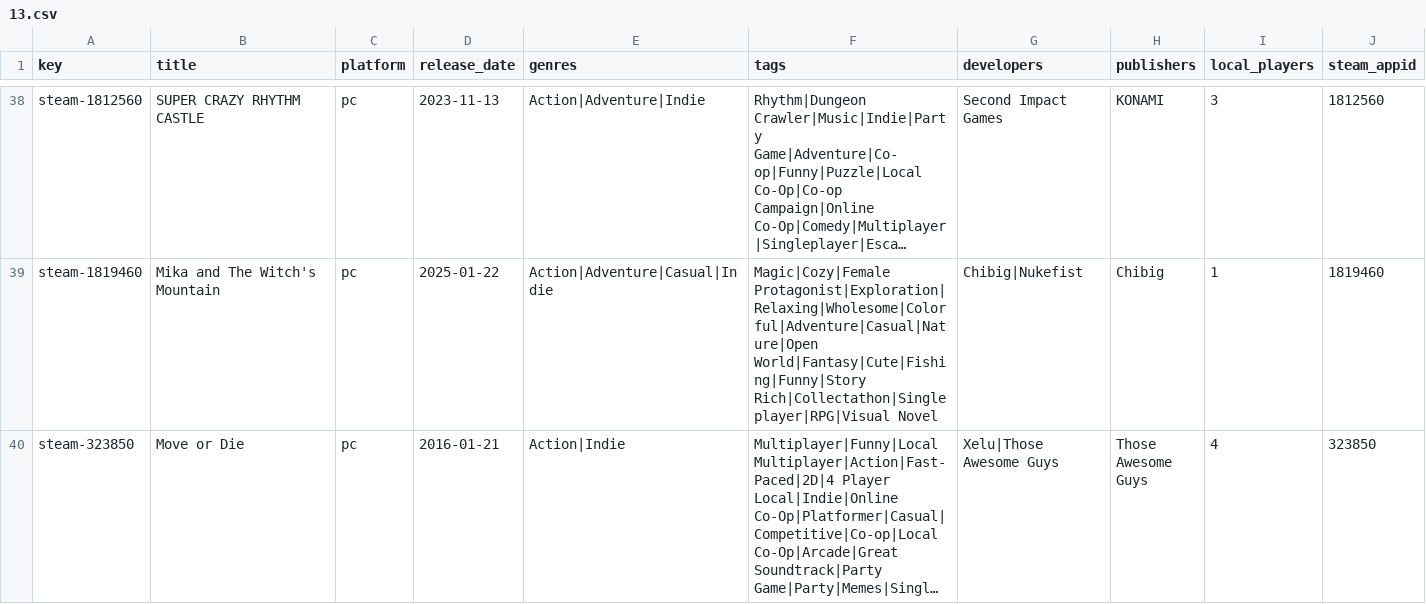
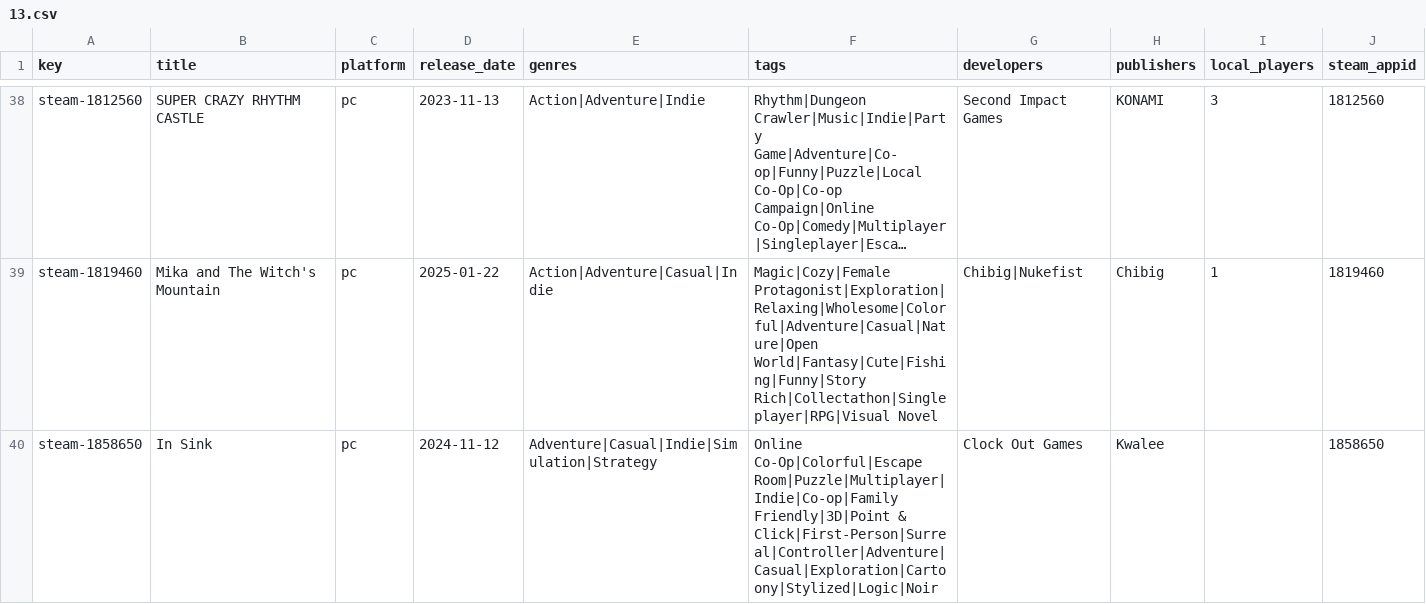
Before and after one commit to jeremybris/PlayOut-metadata, a CSV file: data/steam/13.csv, drawn as a sheet; only a part is shown, gaps mark what is left out; the shorter side is filled out with more unchanged rows; long unchanged cells end in …; the diff covers the shown part only; the diff names each change by its address in the sheet, - before the commit and + after, or states it on an @@ line.

```diff
--- a/data/steam/13.csv
+++ b/data/steam/13.csv
+row 40: steam-1858650 | In Sink | pc | 2024-11-12 | Adventure|Casual|Indie|Simulation|Strategy | Online Co-Op|Colorful|Escape Room|Puzzle|Multiplayer|Indie|Co-op|Family Friendly|3D|Point & Click|First-Person|Surreal|Controller|Adventure|Casual|Exploration|Cartoony|Stylized|Logic|Noir | Clock Out Games | Kwalee |  | 1858650
```
Also changed, not shown: 1 added row elsewhere in this file.
